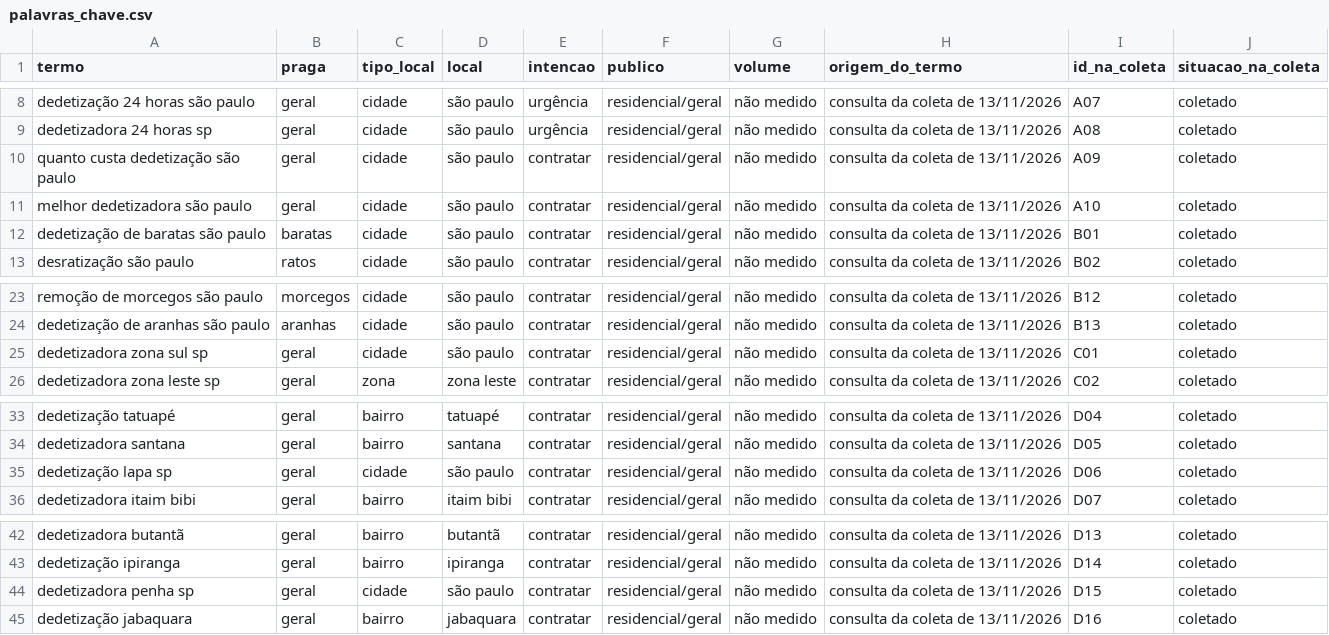
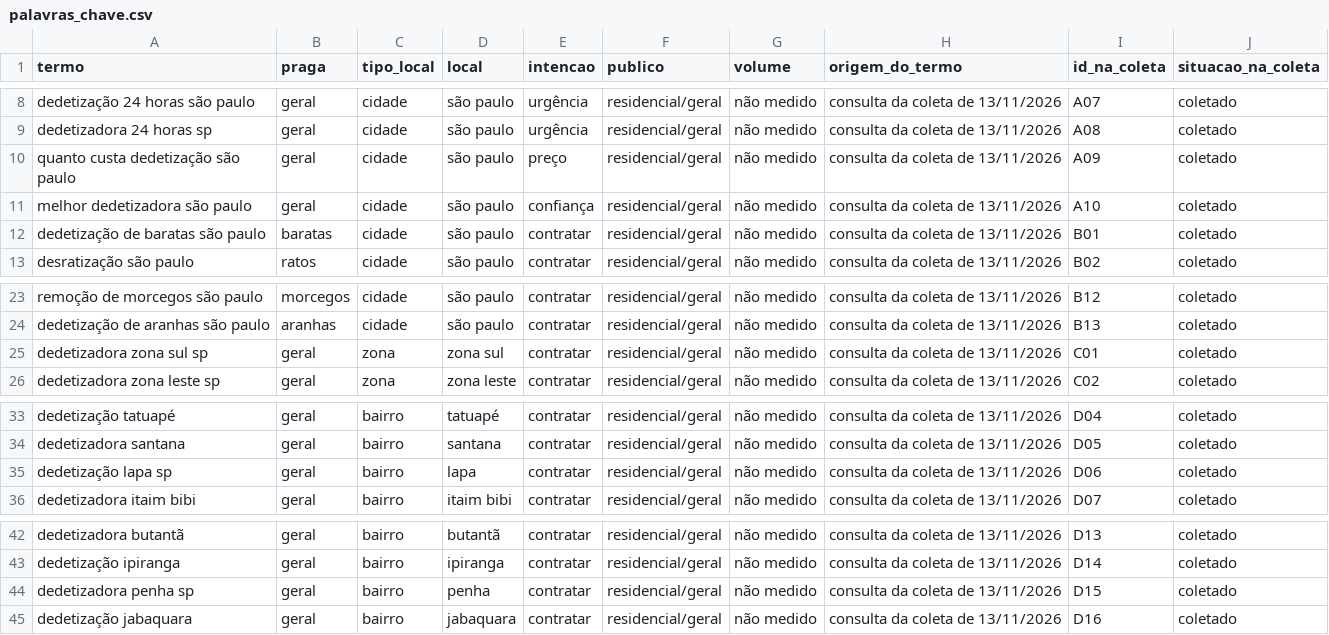
Before and after one commit to castelo1/SEO_Project, a CSV file: data/palavras_chave.csv, drawn as a sheet; only a part is shown, gaps mark what is left out.

```diff
--- a/data/palavras_chave.csv
+++ b/data/palavras_chave.csv
@@ -9,4 +9,4 @@ dedetização 24 horas são paulo,geral,cidade,são paulo,urgência,residencial/
 dedetizadora 24 horas sp,geral,cidade,são paulo,urgência,residencial/geral,não medido,consulta da coleta de 13/11/2026,A08,coletado
-quanto custa dedetização são paulo,geral,cidade,são paulo,contratar,residencial/geral,não medido,consulta da coleta de 13/11/2026,A09,coletado
-melhor dedetizadora são paulo,geral,cidade,são paulo,contratar,residencial/geral,não medido,consulta da coleta de 13/11/2026,A10,coletado
+quanto custa dedetização são paulo,geral,cidade,são paulo,preço,residencial/geral,não medido,consulta da coleta de 13/11/2026,A09,coletado
+melhor dedetizadora são paulo,geral,cidade,são paulo,confiança,residencial/geral,não medido,consulta da coleta de 13/11/2026,A10,coletado
 dedetização de baratas são paulo,baratas,cidade,são paulo,contratar,residencial/geral,não medido,consulta da coleta de 13/11/2026,B01,coletado
@@ -24,3 +24,3 @@ remoção de morcegos são paulo,morcegos,cidade,são paulo,contratar,residencia
 dedetização de aranhas são paulo,aranhas,cidade,são paulo,contratar,residencial/geral,não medido,consulta da coleta de 13/11/2026,B13,coletado
-dedetizadora zona sul sp,geral,cidade,são paulo,contratar,residencial/geral,não medido,consulta da coleta de 13/11/2026,C01,coletado
+dedetizadora zona sul sp,geral,zona,zona sul,contratar,residencial/geral,não medido,consulta da coleta de 13/11/2026,C01,coletado
 dedetizadora zona leste sp,geral,zona,zona leste,contratar,residencial/geral,não medido,consulta da coleta de 13/11/2026,C02,coletado
@@ -34,3 +34,3 @@ dedetização tatuapé,geral,bairro,tatuapé,contratar,residencial/geral,não me
 dedetizadora santana,geral,bairro,santana,contratar,residencial/geral,não medido,consulta da coleta de 13/11/2026,D05,coletado
-dedetização lapa sp,geral,cidade,são paulo,contratar,residencial/geral,não medido,consulta da coleta de 13/11/2026,D06,coletado
+dedetização lapa sp,geral,bairro,lapa,contratar,residencial/geral,não medido,consulta da coleta de 13/11/2026,D06,coletado
 dedetizadora itaim bibi,geral,bairro,itaim bibi,contratar,residencial/geral,não medido,consulta da coleta de 13/11/2026,D07,coletado
@@ -43,3 +43,3 @@ dedetizadora butantã,geral,bairro,butantã,contratar,residencial/geral,não med
 dedetização ipiranga,geral,bairro,ipiranga,contratar,residencial/geral,não medido,consulta da coleta de 13/11/2026,D14,coletado
-dedetizadora penha sp,geral,cidade,são paulo,contratar,residencial/geral,não medido,consulta da coleta de 13/11/2026,D15,coletado
+dedetizadora penha sp,geral,bairro,penha,contratar,residencial/geral,não medido,consulta da coleta de 13/11/2026,D15,coletado
 dedetização jabaquara,geral,bairro,jabaquara,contratar,residencial/geral,não medido,consulta da coleta de 13/11/2026,D16,coletado
```
Also changed, not shown: data/serp_sp.csv, 10 other files.
